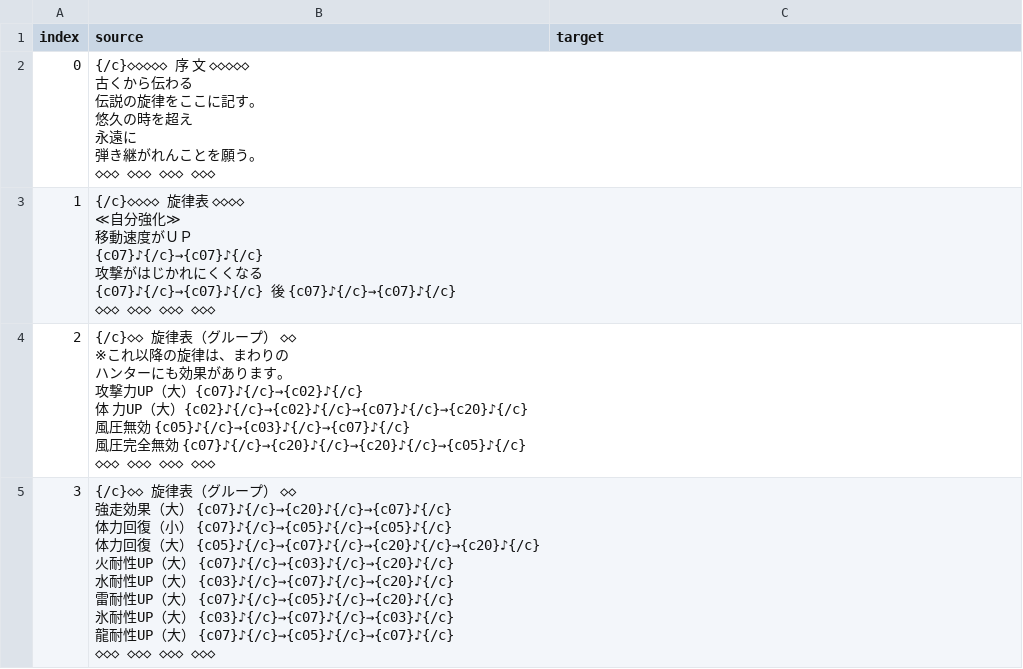
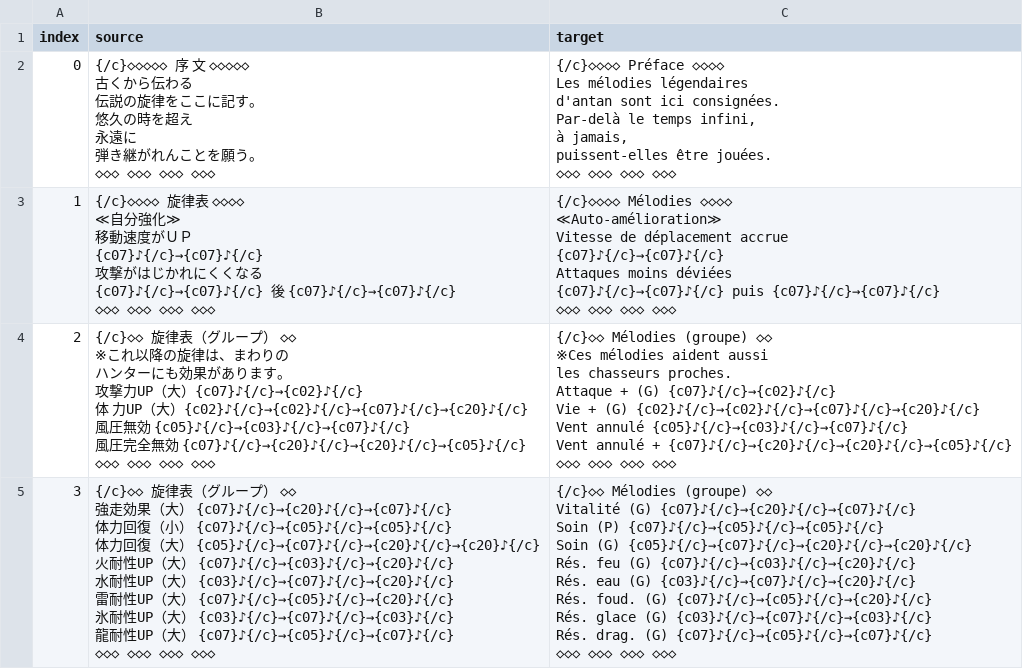
Before and after one commit to Mogapedia/MHFrontier-Translation, a CSV file: translations/fr/dat/hunting_horn/tutorial.csv, drawn as a sheet.

Commit message:
fr: traduire dat/hunting_horn/tutorial (4 lignes)
- 4/4 lignes ; mêmes libellés de mélodie que guide.csv (voir glossary-todo.fr.csv)
- codes {/c}/{cNN}, ♪→ et nombre de lignes conservés, largeur <= 30 unités
- préface (ligne 0) : texte poétique, à relire par un membre Mogapédia
  (guide de style §10)

```diff
--- a/translations/fr/dat/hunting_horn/tutorial.csv
+++ b/translations/fr/dat/hunting_horn/tutorial.csv
@@ -1,45 +1,85 @@
 index,source,target
-0,"{/c}◇◇◇◇◇　序　文　◇◇◇◇◇
-
-　　　　古くから伝わる
-　　伝説の旋律をここに記す。
-
-　　　　悠久の時を超え
-　　　　　　永遠に
-　　弾き継がれんことを願う。
-
-
-◇◇◇　◇◇◇　◇◇◇　◇◇◇",
-1,"{/c}◇◇◇◇　　旋律表　　◇◇◇◇
-
-≪自分強化≫
-　移動速度がＵＰ
-　　　　　　　{c07}♪{/c}→{c07}♪{/c}
-　　　　　
-　攻撃がはじかれにくくなる
-　　　　{c07}♪{/c}→{c07}♪{/c}　後　{c07}♪{/c}→{c07}♪{/c}
-
-
-◇◇◇　◇◇◇　◇◇◇　◇◇◇",
-2,"{/c}◇◇　旋律表（グループ）　◇◇
-※これ以降の旋律は、まわりの
-ハンターにも効果があります。
-
-　攻撃力UP（大）{c07}♪{/c}→{c02}♪{/c}
-　体　力UP（大）{c02}♪{/c}→{c02}♪{/c}→{c07}♪{/c}→{c20}♪{/c}　　　　　
-
-　風圧無効　　　{c05}♪{/c}→{c03}♪{/c}→{c07}♪{/c}
-　風圧完全無効　{c07}♪{/c}→{c20}♪{/c}→{c20}♪{/c}→{c05}♪{/c}
-
-◇◇◇　◇◇◇　◇◇◇　◇◇◇",
-3,"{/c}◇◇　旋律表（グループ）　◇◇
-　強走効果（大）　{c07}♪{/c}→{c20}♪{/c}→{c07}♪{/c}　　　　　
-　体力回復（小）　{c07}♪{/c}→{c05}♪{/c}→{c05}♪{/c}
-　体力回復（大）　{c05}♪{/c}→{c07}♪{/c}→{c20}♪{/c}→{c20}♪{/c}
-
-　火耐性UP（大）　{c07}♪{/c}→{c03}♪{/c}→{c20}♪{/c}　　　　　
-　水耐性UP（大）　{c03}♪{/c}→{c07}♪{/c}→{c20}♪{/c}
-　雷耐性UP（大）　{c07}♪{/c}→{c05}♪{/c}→{c20}♪{/c}　　　　　　
-　氷耐性UP（大）　{c03}♪{/c}→{c07}♪{/c}→{c03}♪{/c}
-　龍耐性UP（大）　{c07}♪{/c}→{c05}♪{/c}→{c07}♪{/c}
-◇◇◇　◇◇◇　◇◇◇　◇◇◇",
+0,"{/c}◇◇◇◇◇　序　文　◇◇◇◇◇
+
+　　　　古くから伝わる
+　　伝説の旋律をここに記す。
+
+　　　　悠久の時を超え
+　　　　　　永遠に
+　　弾き継がれんことを願う。
+
+
+◇◇◇　◇◇◇　◇◇◇　◇◇◇","{/c}◇◇◇◇ Préface ◇◇◇◇
+
+  Les mélodies légendaires
+  d'antan sont ici consignées.
+
+  Par-delà le temps infini,
+        à jamais,
+  puissent-elles être jouées.
+
+
+◇◇◇　◇◇◇　◇◇◇　◇◇◇"
+1,"{/c}◇◇◇◇　　旋律表　　◇◇◇◇
+
+≪自分強化≫
+　移動速度がＵＰ
+　　　　　　　{c07}♪{/c}→{c07}♪{/c}
+　　　　　
+　攻撃がはじかれにくくなる
+　　　　{c07}♪{/c}→{c07}♪{/c}　後　{c07}♪{/c}→{c07}♪{/c}
+
+
+◇◇◇　◇◇◇　◇◇◇　◇◇◇","{/c}◇◇◇◇ Mélodies ◇◇◇◇
+
+≪Auto-amélioration≫
+ Vitesse de déplacement accrue
+　　　　　　　{c07}♪{/c}→{c07}♪{/c}
+　　　　　
+ Attaques moins déviées
+　　　　{c07}♪{/c}→{c07}♪{/c} puis {c07}♪{/c}→{c07}♪{/c}
+
+
+◇◇◇　◇◇◇　◇◇◇　◇◇◇"
+2,"{/c}◇◇　旋律表（グループ）　◇◇
+※これ以降の旋律は、まわりの
+ハンターにも効果があります。
+
+　攻撃力UP（大）{c07}♪{/c}→{c02}♪{/c}
+　体　力UP（大）{c02}♪{/c}→{c02}♪{/c}→{c07}♪{/c}→{c20}♪{/c}　　　　　
+
+　風圧無効　　　{c05}♪{/c}→{c03}♪{/c}→{c07}♪{/c}
+　風圧完全無効　{c07}♪{/c}→{c20}♪{/c}→{c20}♪{/c}→{c05}♪{/c}
+
+◇◇◇　◇◇◇　◇◇◇　◇◇◇","{/c}◇◇ Mélodies (groupe) ◇◇
+※Ces mélodies aident aussi
+les chasseurs proches.
+
+ Attaque + (G) {c07}♪{/c}→{c02}♪{/c}
+ Vie + (G)     {c02}♪{/c}→{c02}♪{/c}→{c07}♪{/c}→{c20}♪{/c}　　　　　
+
+ Vent annulé   {c05}♪{/c}→{c03}♪{/c}→{c07}♪{/c}
+ Vent annulé + {c07}♪{/c}→{c20}♪{/c}→{c20}♪{/c}→{c05}♪{/c}
+
+◇◇◇　◇◇◇　◇◇◇　◇◇◇"
+3,"{/c}◇◇　旋律表（グループ）　◇◇
+　強走効果（大）　{c07}♪{/c}→{c20}♪{/c}→{c07}♪{/c}　　　　　
+　体力回復（小）　{c07}♪{/c}→{c05}♪{/c}→{c05}♪{/c}
+　体力回復（大）　{c05}♪{/c}→{c07}♪{/c}→{c20}♪{/c}→{c20}♪{/c}
+
+　火耐性UP（大）　{c07}♪{/c}→{c03}♪{/c}→{c20}♪{/c}　　　　　
+　水耐性UP（大）　{c03}♪{/c}→{c07}♪{/c}→{c20}♪{/c}
+　雷耐性UP（大）　{c07}♪{/c}→{c05}♪{/c}→{c20}♪{/c}　　　　　　
+　氷耐性UP（大）　{c03}♪{/c}→{c07}♪{/c}→{c03}♪{/c}
+　龍耐性UP（大）　{c07}♪{/c}→{c05}♪{/c}→{c07}♪{/c}
+◇◇◇　◇◇◇　◇◇◇　◇◇◇","{/c}◇◇ Mélodies (groupe) ◇◇
+ Vitalité (G)   {c07}♪{/c}→{c20}♪{/c}→{c07}♪{/c}　　　　　
+ Soin (P)       {c07}♪{/c}→{c05}♪{/c}→{c05}♪{/c}
+ Soin (G)       {c05}♪{/c}→{c07}♪{/c}→{c20}♪{/c}→{c20}♪{/c}
+
+ Rés. feu (G)   {c07}♪{/c}→{c03}♪{/c}→{c20}♪{/c}　　　　　
+ Rés. eau (G)   {c03}♪{/c}→{c07}♪{/c}→{c20}♪{/c}
+ Rés. foud. (G) {c07}♪{/c}→{c05}♪{/c}→{c20}♪{/c}　　　　　　
+ Rés. glace (G) {c03}♪{/c}→{c07}♪{/c}→{c03}♪{/c}
+ Rés. drag. (G) {c07}♪{/c}→{c05}♪{/c}→{c07}♪{/c}
+◇◇◇　◇◇◇　◇◇◇　◇◇◇"
```
